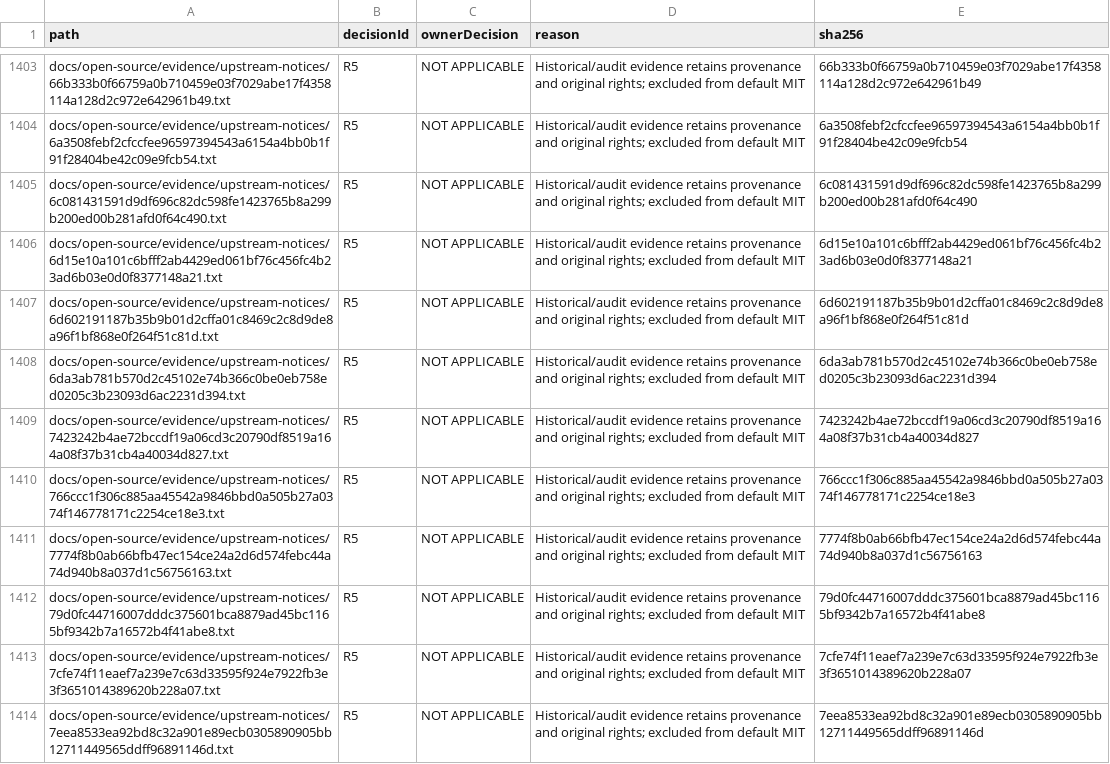
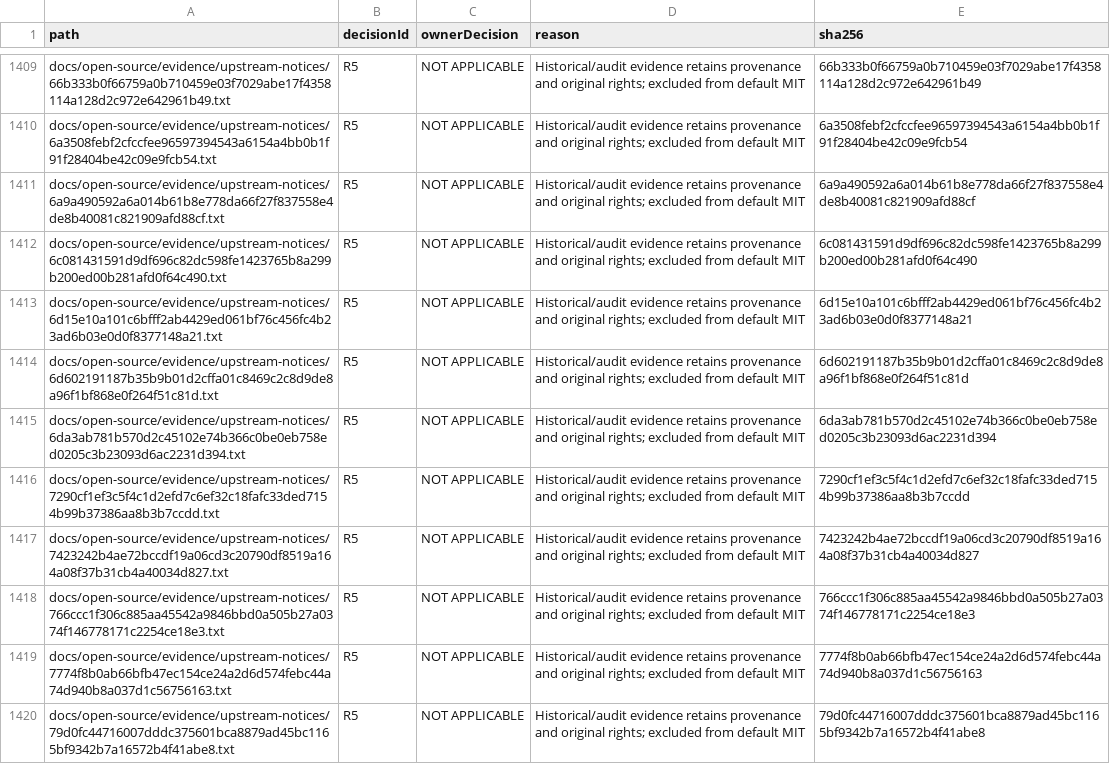
Before and after one commit to DouglasNLima/local-docs-studio, a CSV file: docs/open-source/evidence/goal62/rights-ledger.csv, drawn as a sheet; only a part is shown, gaps mark what is left out; the shorter side is filled out with more unchanged rows; the diff covers the shown part only.

```diff
--- a/docs/open-source/evidence/goal62/rights-ledger.csv
+++ b/docs/open-source/evidence/goal62/rights-ledger.csv
@@ -1404,2 +1410,3 @@ docs/open-source/evidence/upstream-notices/66b333b0f66759a0b710459e03f7029abe17f
 docs/open-source/evidence/upstream-notices/6a3508febf2cfccfee96597394543a6154a4bb0b1f91f28404be42c09e9fcb54.txt,R5,NOT APPLICABLE,Historical/audit evidence retains provenance and original rights; excluded from default MIT,6a3508febf2cfccfee96597394543a6154a4bb0b1f91f28404be42c09e9fcb54
+docs/open-source/evidence/upstream-notices/6a9a490592a6a014b61b8e778da66f27f837558e4de8b40081c821909afd88cf.txt,R5,NOT APPLICABLE,Historical/audit evidence retains provenance and original rights; excluded from default MIT,6a9a490592a6a014b61b8e778da66f27f837558e4de8b40081c821909afd88cf
 docs/open-source/evidence/upstream-notices/6c081431591d9df696c82dc598fe1423765b8a299b200ed00b281afd0f64c490.txt,R5,NOT APPLICABLE,Historical/audit evidence retains provenance and original rights; excluded from default MIT,6c081431591d9df696c82dc598fe1423765b8a299b200ed00b281afd0f64c490
@@ -1408,2 +1415,3 @@ docs/open-source/evidence/upstream-notices/6d602191187b35b9b01d2cffa01c8469c2c8d
 docs/open-source/evidence/upstream-notices/6da3ab781b570d2c45102e74b366c0be0eb758ed0205c3b23093d6ac2231d394.txt,R5,NOT APPLICABLE,Historical/audit evidence retains provenance and original rights; excluded from default MIT,6da3ab781b570d2c45102e74b366c0be0eb758ed0205c3b23093d6ac2231d394
+docs/open-source/evidence/upstream-notices/7290cf1ef3c5f4c1d2efd7c6ef32c18fafc33ded7154b99b37386aa8b3b7ccdd.txt,R5,NOT APPLICABLE,Historical/audit evidence retains provenance and original rights; excluded from default MIT,7290cf1ef3c5f4c1d2efd7c6ef32c18fafc33ded7154b99b37386aa8b3b7ccdd
 docs/open-source/evidence/upstream-notices/7423242b4ae72bccdf19a06cd3c20790df8519a164a08f37b31cb4a40034d827.txt,R5,NOT APPLICABLE,Historical/audit evidence retains provenance and original rights; excluded from default MIT,7423242b4ae72bccdf19a06cd3c20790df8519a164a08f37b31cb4a40034d827
```
Also changed, not shown: 12 added rows and 3 edited cells elsewhere in this file, 17 other files.
